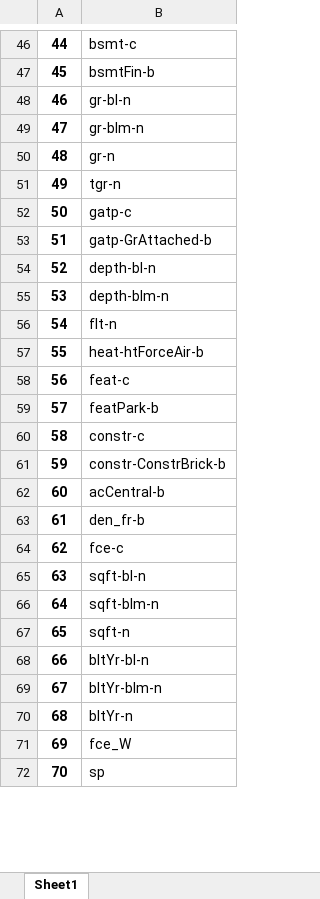
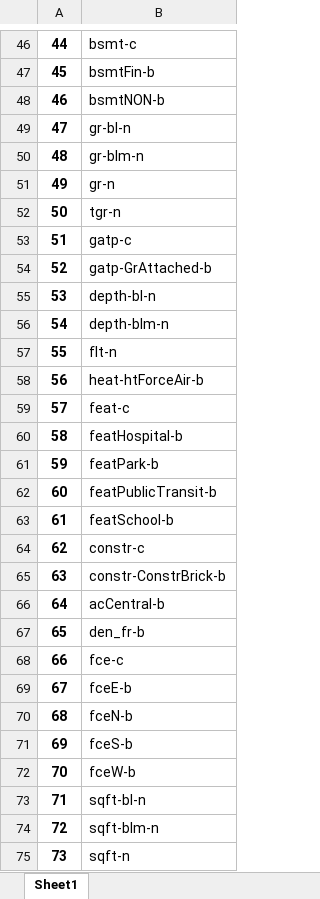
Before and after one commit to Maestro-111/Project_Real, an Excel workbook: names.xlsx, sheet Sheet1, drawn as a sheet; only a part is shown, gaps mark what is left out; the shorter side is filled out with more unchanged rows; values as stored, in another font and other column widths than the file's, no borders; addresses are those after the commit; the diff covers the shown part only; the diff names each change by its address in the sheet, - before the commit and + after, or states it on an @@ line.

```diff
--- a/names.xlsx (sheet Sheet1)
+++ b/names.xlsx (sheet Sheet1)
+row 48: 46 | bsmtNON-b
@@ column A renumbered from row 49 down @@
+row 60: 58 | featHospital-b
+row 62: 60 | featPublicTransit-b
+row 63: 61 | featSchool-b
+row 69: 67 | fceE-b
+row 70: 68 | fceN-b
+row 71: 69 | fceS-b
+row 72: 70 | fceW-b
```
Also changed, not shown: 29 added rows, 74 moved rows and 2 edited cells elsewhere in this sheet, accuracy_no_changes.xlsx, final_data3.xlsx, 8 other files.
